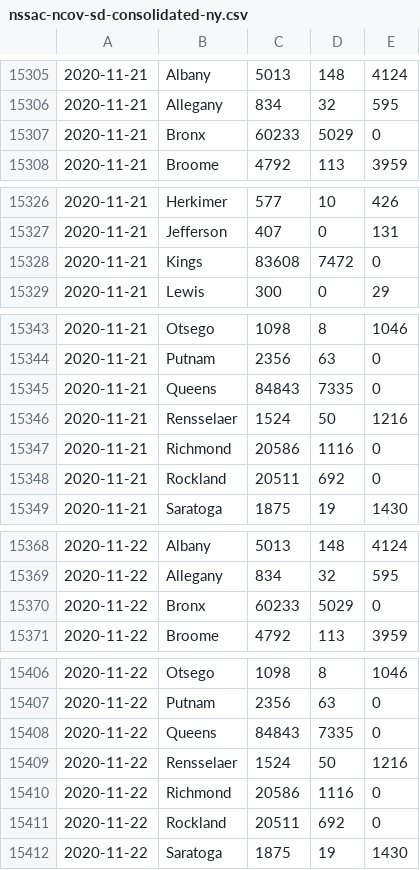
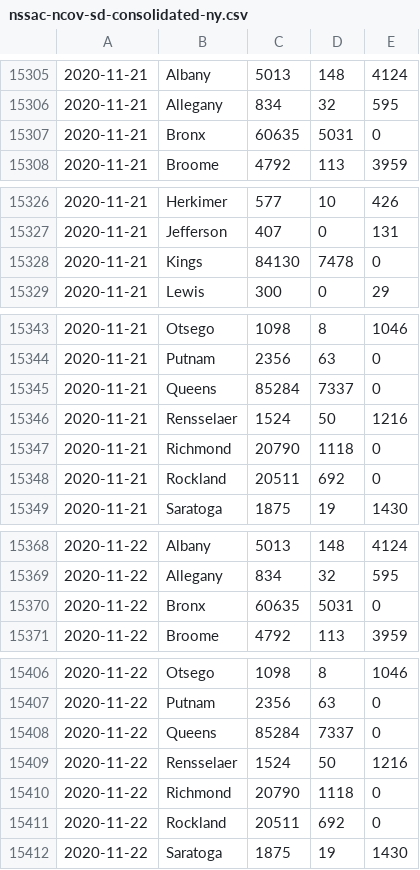
Before and after one commit to mlgupta/covid-19-tracker, a CSV file: data/nssac-ncov-sd-consolidated-ny.csv, drawn as a sheet; only a part is shown, gaps mark what is left out; the diff covers the shown part only.

```diff
--- a/data/nssac-ncov-sd-consolidated-ny.csv
+++ b/data/nssac-ncov-sd-consolidated-ny.csv
@@ -15306,3 +15306,3 @@
 2020-11-21,Allegany,834,32,595
-2020-11-21,Bronx,60233,5029,0
+2020-11-21,Bronx,60635,5031,0
 2020-11-21,Broome,4792,113,3959
@@ -15327,3 +15327,3 @@
 2020-11-21,Jefferson,407,0,131
-2020-11-21,Kings,83608,7472,0
+2020-11-21,Kings,84130,7478,0
 2020-11-21,Lewis,300,0,29
@@ -15344,5 +15344,5 @@
 2020-11-21,Putnam,2356,63,0
-2020-11-21,Queens,84843,7335,0
+2020-11-21,Queens,85284,7337,0
 2020-11-21,Rensselaer,1524,50,1216
-2020-11-21,Richmond,20586,1116,0
+2020-11-21,Richmond,20790,1118,0
 2020-11-21,Rockland,20511,692,0
@@ -15369,3 +15369,3 @@
 2020-11-22,Allegany,834,32,595
-2020-11-22,Bronx,60233,5029,0
+2020-11-22,Bronx,60635,5031,0
 2020-11-22,Broome,4792,113,3959
@@ -15407,5 +15407,5 @@
 2020-11-22,Putnam,2356,63,0
-2020-11-22,Queens,84843,7335,0
+2020-11-22,Queens,85284,7337,0
 2020-11-22,Rensselaer,1524,50,1216
-2020-11-22,Richmond,20586,1116,0
+2020-11-22,Richmond,20790,1118,0
 2020-11-22,Rockland,20511,692,0
```
Also changed, not shown: 4 edited cells elsewhere in this file, 1 other file.
